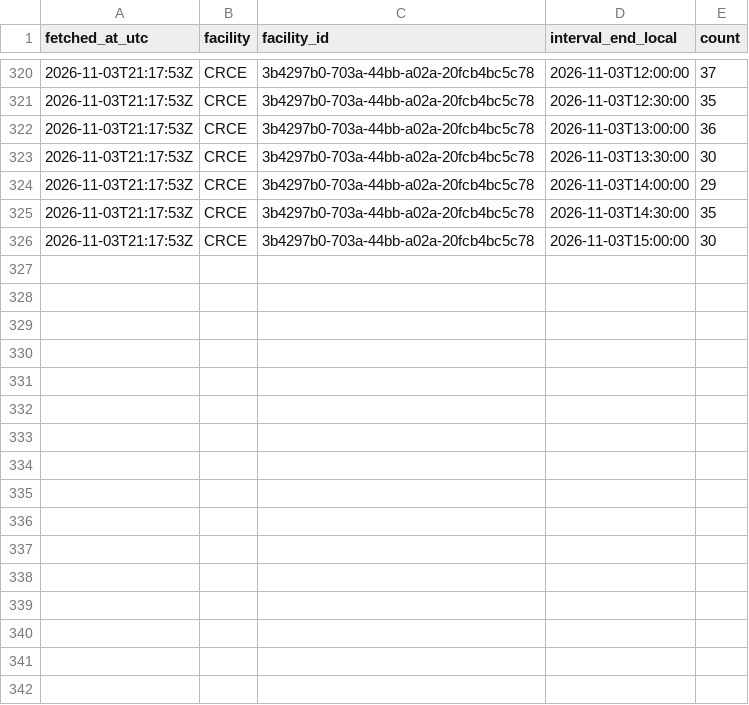
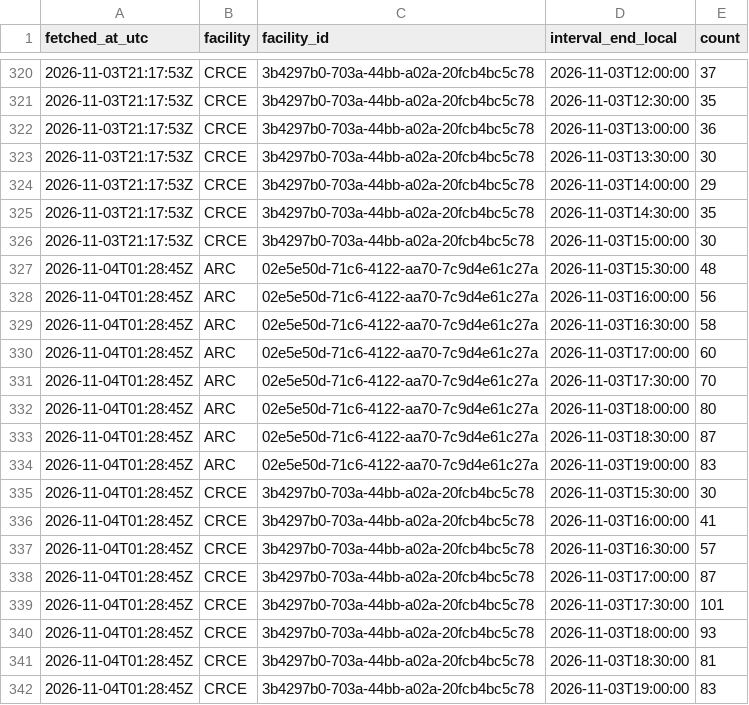
Before and after one commit to s4ndyz/crowd4cast, a CSV file: day.csv, drawn as a sheet; only a part is shown, gaps mark what is left out.

Commit message:
data 2026-11-04T01:28Z

```diff
--- a/day.csv
+++ b/day.csv
@@ -326 +326,17 @@ fetched_at_utc,facility,facility_id,interval_end_local,count
 2026-11-03T21:17:53Z,CRCE,3b4297b0-703a-44bb-a02a-20fcb4bc5c78,2026-11-03T15:00:00,30
+2026-11-04T01:28:45Z,ARC,02e5e50d-71c6-4122-aa70-7c9d4e61c27a,2026-11-03T15:30:00,48
+2026-11-04T01:28:45Z,ARC,02e5e50d-71c6-4122-aa70-7c9d4e61c27a,2026-11-03T16:00:00,56
+2026-11-04T01:28:45Z,ARC,02e5e50d-71c6-4122-aa70-7c9d4e61c27a,2026-11-03T16:30:00,58
+2026-11-04T01:28:45Z,ARC,02e5e50d-71c6-4122-aa70-7c9d4e61c27a,2026-11-03T17:00:00,60
+2026-11-04T01:28:45Z,ARC,02e5e50d-71c6-4122-aa70-7c9d4e61c27a,2026-11-03T17:30:00,70
+2026-11-04T01:28:45Z,ARC,02e5e50d-71c6-4122-aa70-7c9d4e61c27a,2026-11-03T18:00:00,80
+2026-11-04T01:28:45Z,ARC,02e5e50d-71c6-4122-aa70-7c9d4e61c27a,2026-11-03T18:30:00,87
+2026-11-04T01:28:45Z,ARC,02e5e50d-71c6-4122-aa70-7c9d4e61c27a,2026-11-03T19:00:00,83
+2026-11-04T01:28:45Z,CRCE,3b4297b0-703a-44bb-a02a-20fcb4bc5c78,2026-11-03T15:30:00,30
+2026-11-04T01:28:45Z,CRCE,3b4297b0-703a-44bb-a02a-20fcb4bc5c78,2026-11-03T16:00:00,41
+2026-11-04T01:28:45Z,CRCE,3b4297b0-703a-44bb-a02a-20fcb4bc5c78,2026-11-03T16:30:00,57
+2026-11-04T01:28:45Z,CRCE,3b4297b0-703a-44bb-a02a-20fcb4bc5c78,2026-11-03T17:00:00,87
+2026-11-04T01:28:45Z,CRCE,3b4297b0-703a-44bb-a02a-20fcb4bc5c78,2026-11-03T17:30:00,101
+2026-11-04T01:28:45Z,CRCE,3b4297b0-703a-44bb-a02a-20fcb4bc5c78,2026-11-03T18:00:00,93
+2026-11-04T01:28:45Z,CRCE,3b4297b0-703a-44bb-a02a-20fcb4bc5c78,2026-11-03T18:30:00,81
+2026-11-04T01:28:45Z,CRCE,3b4297b0-703a-44bb-a02a-20fcb4bc5c78,2026-11-03T19:00:00,83
```
Also changed, not shown: building.csv, polls.csv, 1 other file.
